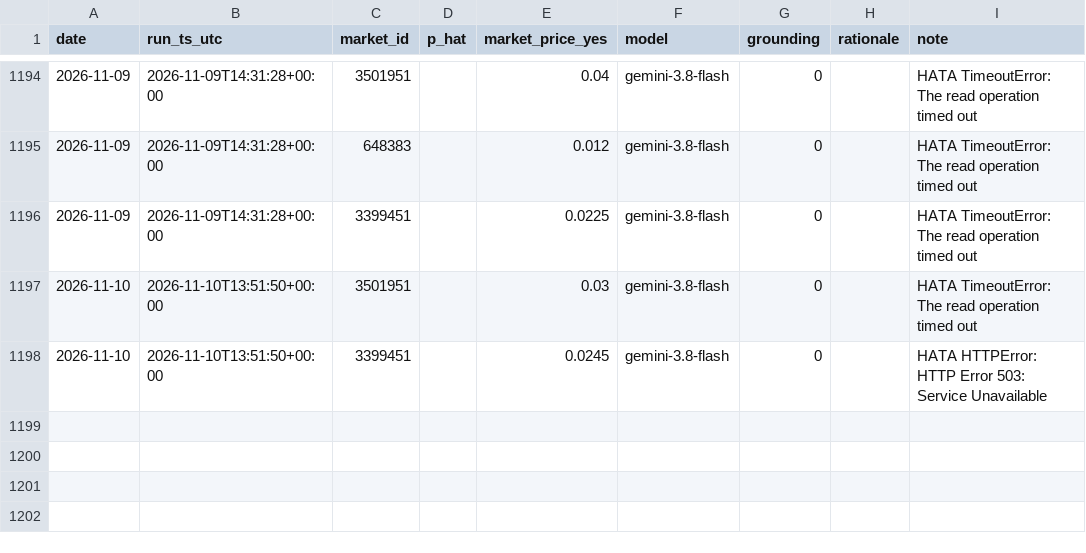
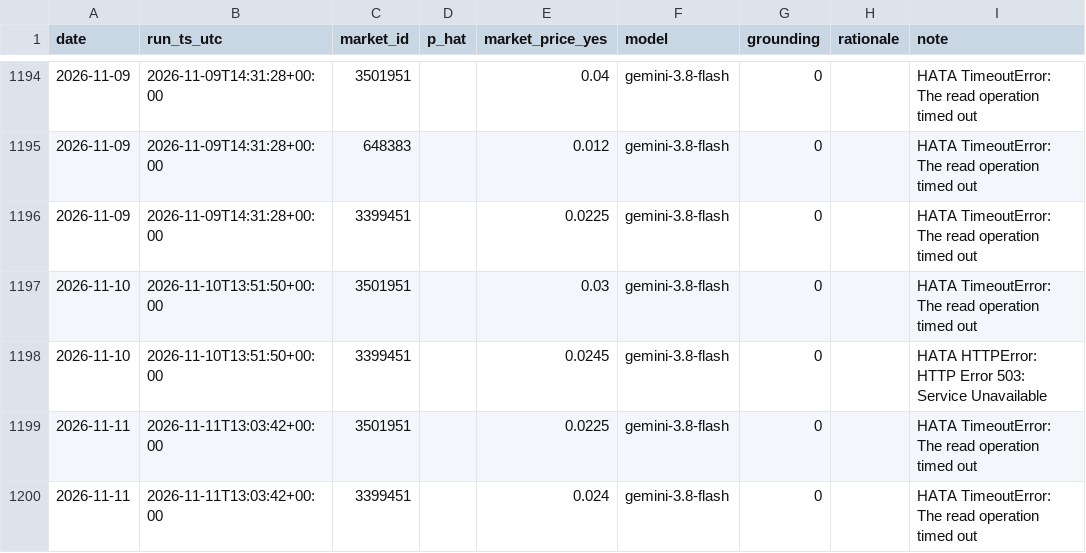
Before and after one commit to ptsertaccalbas-web/pm-deney, a CSV file: data/predictions.csv, drawn as a sheet; only a part is shown, gaps mark what is left out.

```diff
--- a/data/predictions.csv
+++ b/data/predictions.csv
@@ -1198 +1198,3 @@ date,run_ts_utc,market_id,p_hat,market_price_yes,model,grounding,rationale,note
 2026-11-10,2026-11-10T13:51:50+00:00,3399451,,0.0245,gemini-3.8-flash,0,,HATA HTTPError: HTTP Error 503: Service Unavailable
+2026-11-11,2026-11-11T13:03:42+00:00,3501951,,0.0225,gemini-3.8-flash,0,,HATA TimeoutError: The read operation timed out
+2026-11-11,2026-11-11T13:03:42+00:00,3399451,,0.024,gemini-3.8-flash,0,,HATA TimeoutError: The read operation timed out
```
Also changed, not shown: data/run_log.csv, 6 other files.
